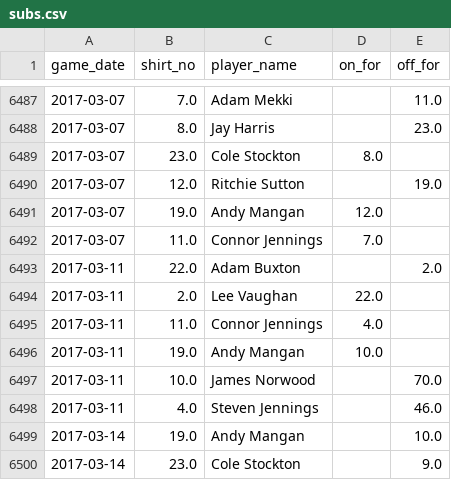
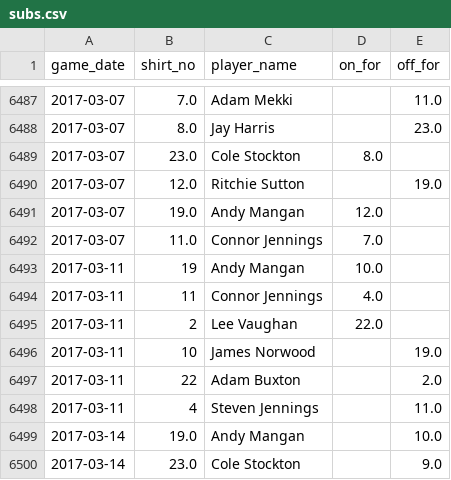
Before and after one commit to petebrown/data-updater, a CSV file: data/subs.csv, drawn as a sheet; only a part is shown, gaps mark what is left out.

Commit message:
2017-03-11 sub update from pre-2023-data-prep

```diff
--- a/data/subs.csv
+++ b/data/subs.csv
@@ -6492,8 +6492,8 @@ game_date,shirt_no,player_name,on_for,off_for
 2017-03-07,11.0,Connor Jennings,7.0,
-2017-03-11,22.0,Adam Buxton,,2.0
-2017-03-11,2.0,Lee Vaughan,22.0,
-2017-03-11,11.0,Connor Jennings,4.0,
-2017-03-11,19.0,Andy Mangan,10.0,
-2017-03-11,10.0,James Norwood,,70.0
-2017-03-11,4.0,Steven Jennings,,46.0
+2017-03-11,19,Andy Mangan,10.0,
+2017-03-11,11,Connor Jennings,4.0,
+2017-03-11,2,Lee Vaughan,22.0,
+2017-03-11,10,James Norwood,,19.0
+2017-03-11,22,Adam Buxton,,2.0
+2017-03-11,4,Steven Jennings,,11.0
 2017-03-14,19.0,Andy Mangan,,10.0
```
